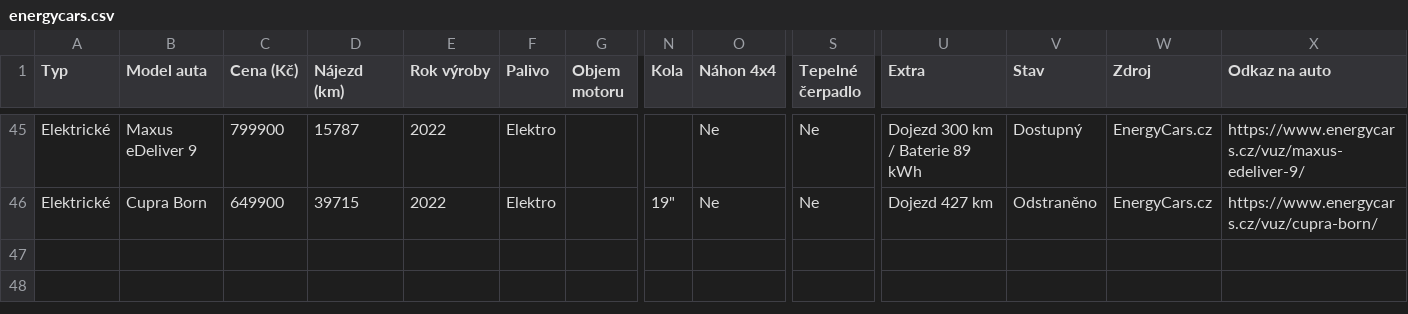
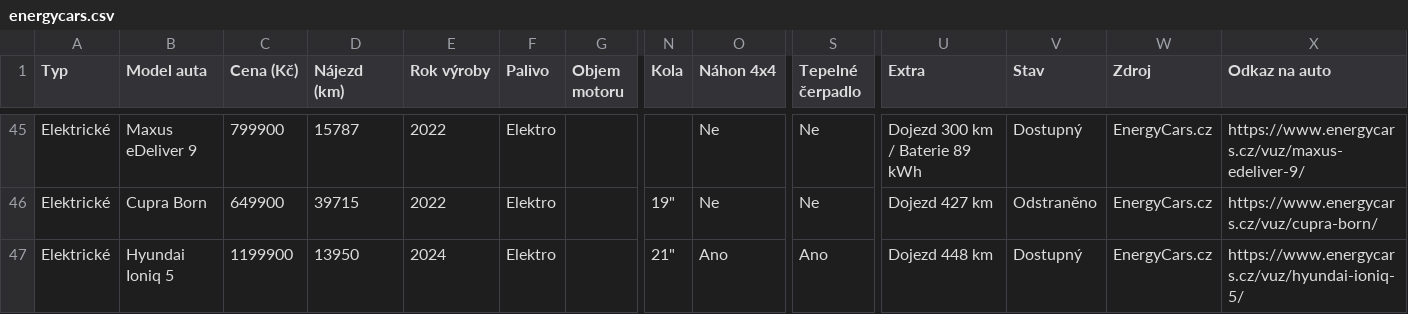
Before and after one commit to meridius/car-compare, a CSV file: scrapers/data/scrapes/energycars.csv, drawn as a sheet; only a part is shown, gaps mark what is left out; rows hold the shown columns only; the diff names each change by its address in the sheet, - before the commit and + after, or states it on an @@ line.

```diff
--- a/scrapers/data/scrapes/energycars.csv
+++ b/scrapers/data/scrapes/energycars.csv
+row 47: Elektrické | Hyundai Ioniq 5 | 1199900 | 13950 | 2024 | Elektro |  | 21" | Ano | Ano | Dojezd 448 km | Dostupný | EnergyCars.cz | https://www.energycars.cz/vuz/hyundai-ioniq-5/
```
Also changed, not shown: scrapers/data/scrapes/autodraft.csv, 3 other files.
